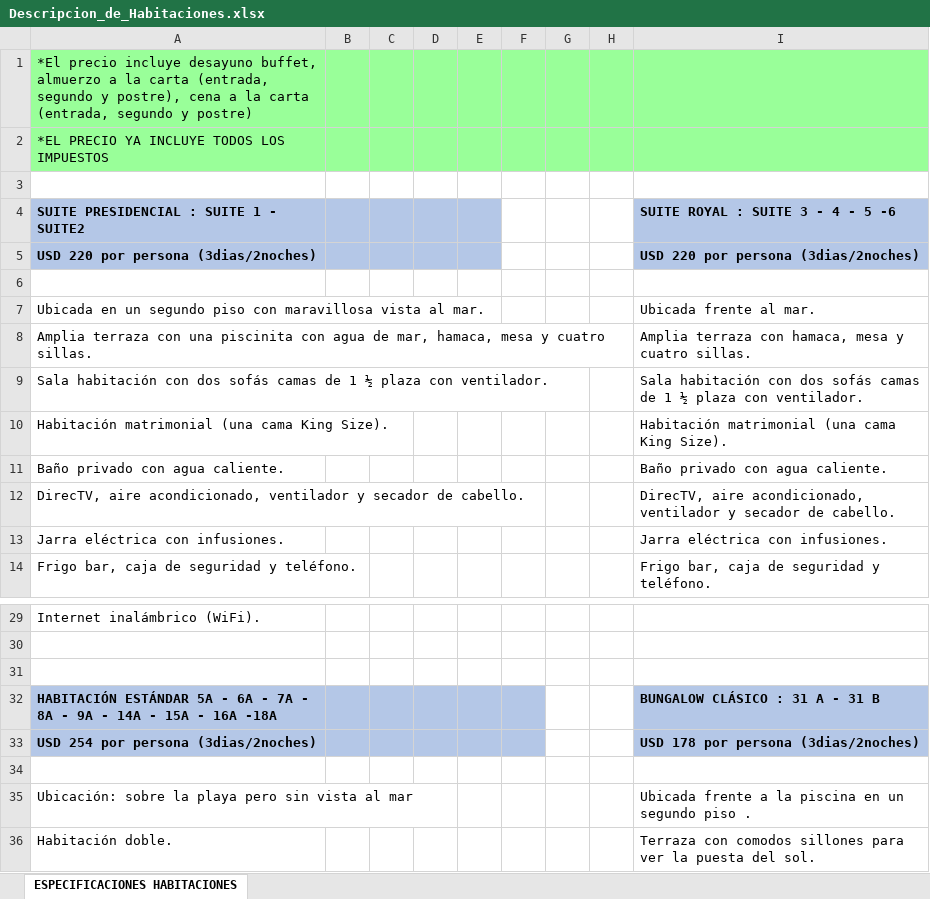
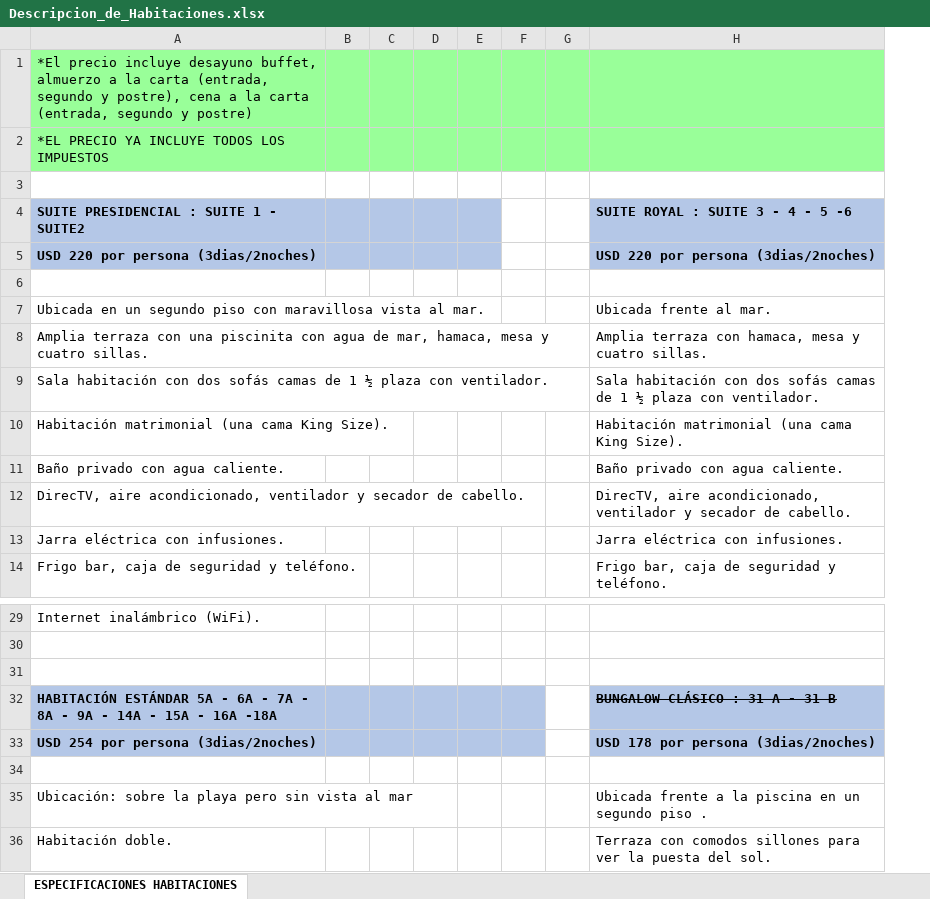
Before and after one commit to danielaaz04/matri, an Excel workbook: docs/componentes/Descripcion_de_Habitaciones.xlsx, sheet ESPECIFICACIONES HABITACIONES, drawn as a sheet; only a part is shown, gaps mark what is left out; values as stored, in another font and other column widths than the file's, no borders; removed rows and columns are numbered as before the commit, all else as after; the diff covers the shown part only; the diff names each change by its address in the sheet, - before the commit and + after, or states it on an @@ line.

Commit message:
tachando habitaciones ocupadas

```diff
--- a/docs/componentes/Descripcion_de_Habitaciones.xlsx (sheet ESPECIFICACIONES HABITACIONES)
+++ b/docs/componentes/Descripcion_de_Habitaciones.xlsx (sheet ESPECIFICACIONES HABITACIONES)
-column H, empty
-H32 strikethrough: off
+H32 strikethrough: on
```
Also changed, not shown: 24 added rows, 13 removed rows, 8 edited cells and cell formats elsewhere in this sheet, docs/componentes/Plano_de_Habitaciones.xlsx.
